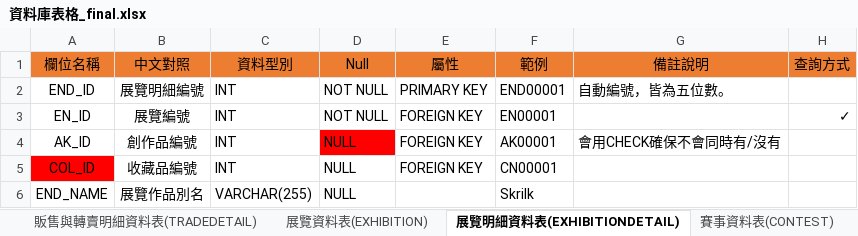
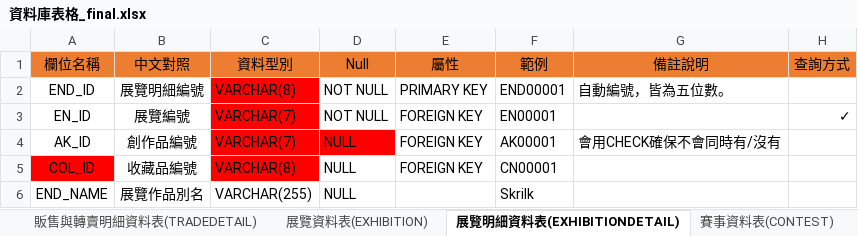
Before and after one commit to victorzz585148/Artists_treasure, an Excel workbook: 資料庫表格_final.xlsx, sheet 展覽明細資料表(EXHIBITIONDETAIL), drawn as a sheet; values as stored, in another font and other column widths than the file's, no borders; the diff names each change by its address in the sheet, - before the commit and + after, or states it on an @@ line.

```diff
--- a/資料庫表格_final.xlsx (sheet 展覽明細資料表(EXHIBITIONDETAIL))
+++ b/資料庫表格_final.xlsx (sheet 展覽明細資料表(EXHIBITIONDETAIL))
-C2 (資料型別): INT
+C2 (資料型別): VARCHAR(8)
-C2:C5 fill: none
+C2:C5 fill: #FF0000
-C3:C4 (資料型別): INT
+C3:C4 (資料型別): VARCHAR(7)
-C5 (資料型別): INT
+C5 (資料型別): VARCHAR(8)
```
Also changed, not shown: sheet 創作品資料表(ARTWORK), sheet 收藏品資料表(COLLECTION), sheet 賽事明細資料表(CONTESTDETAIL), sheet 主題資料表(THEME), sheet 販售與轉賣明細資料表(TRADEDETAIL), sheet 存放位置資料表(PLACE), 3 more sheets, 4 other files.
